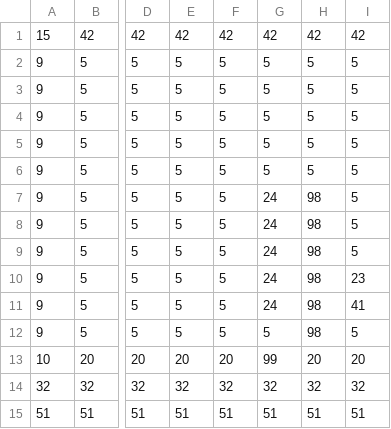
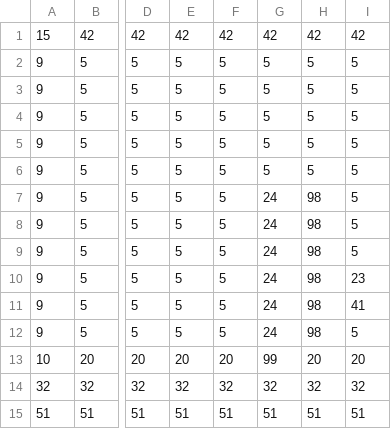
Before and after one commit to alanmunozlopez/Dinopirates, a CSV file: LDTK/DPplaydate/simplified/Room_12/BGTilemap.csv, drawn as a sheet; only a part is shown, gaps mark what is left out; the diff names each change by its address in the sheet, - before the commit and + after, or states it on an @@ line.

Commit message:
Update LDtk rooms and regenerate simplified assets
Modify LDtk level files for rooms 8, 9, 12, 13, 14, 27 and 28 and regenerate their simplified exports. This includes updated .ldtkl room definitions and refreshed simplified assets (BGTilemap CSV/PNGs, _composite images and data.json) to keep tilemaps, intgrid and visual composites in sync with the edited room layouts and entity placements.

```diff
--- a/LDTK/DPplaydate/simplified/Room_12/BGTilemap.csv
+++ b/LDTK/DPplaydate/simplified/Room_12/BGTilemap.csv
-G12: 5
+G12: 24
```
Also changed, not shown: LDTK/DPplaydate/simplified/Room_27/BGTilemap.csv, LDTK/DPplaydate/simplified/Room_28/BGTilemap.csv, 20 other files.
